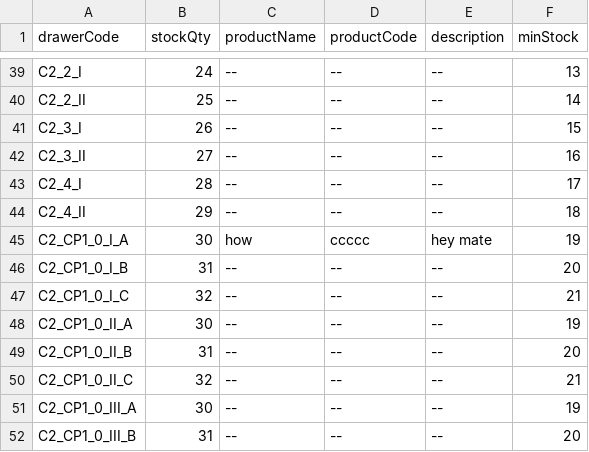
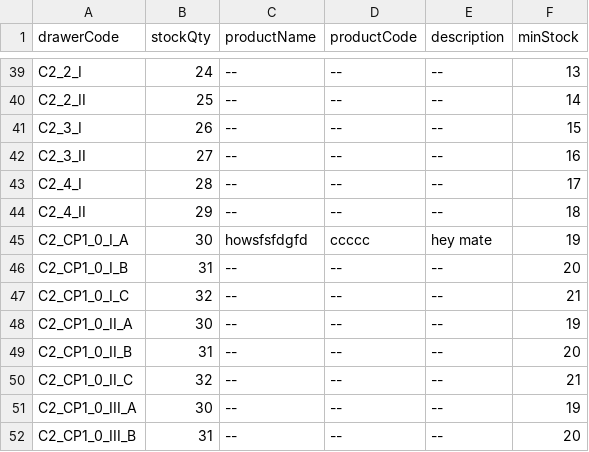
Before and after one commit to RAMONPERTINEZSOLA/C2_CP2_Web, a CSV file: docs/stock.csv, drawn as a sheet; only a part is shown, gaps mark what is left out.

Commit message:
chore(info): C2_CP1_0_I_A → name/code/desc

```diff
--- a/docs/stock.csv
+++ b/docs/stock.csv
@@ -44,3 +44,3 @@ C2_4_I,28,--,--,--,17
 C2_4_II,29,--,--,--,18
-C2_CP1_0_I_A,30,how,ccccc,hey mate,19
+C2_CP1_0_I_A,30,howsfsfdgfd,ccccc,hey mate,19
 C2_CP1_0_I_B,31,--,--,--,20
```
